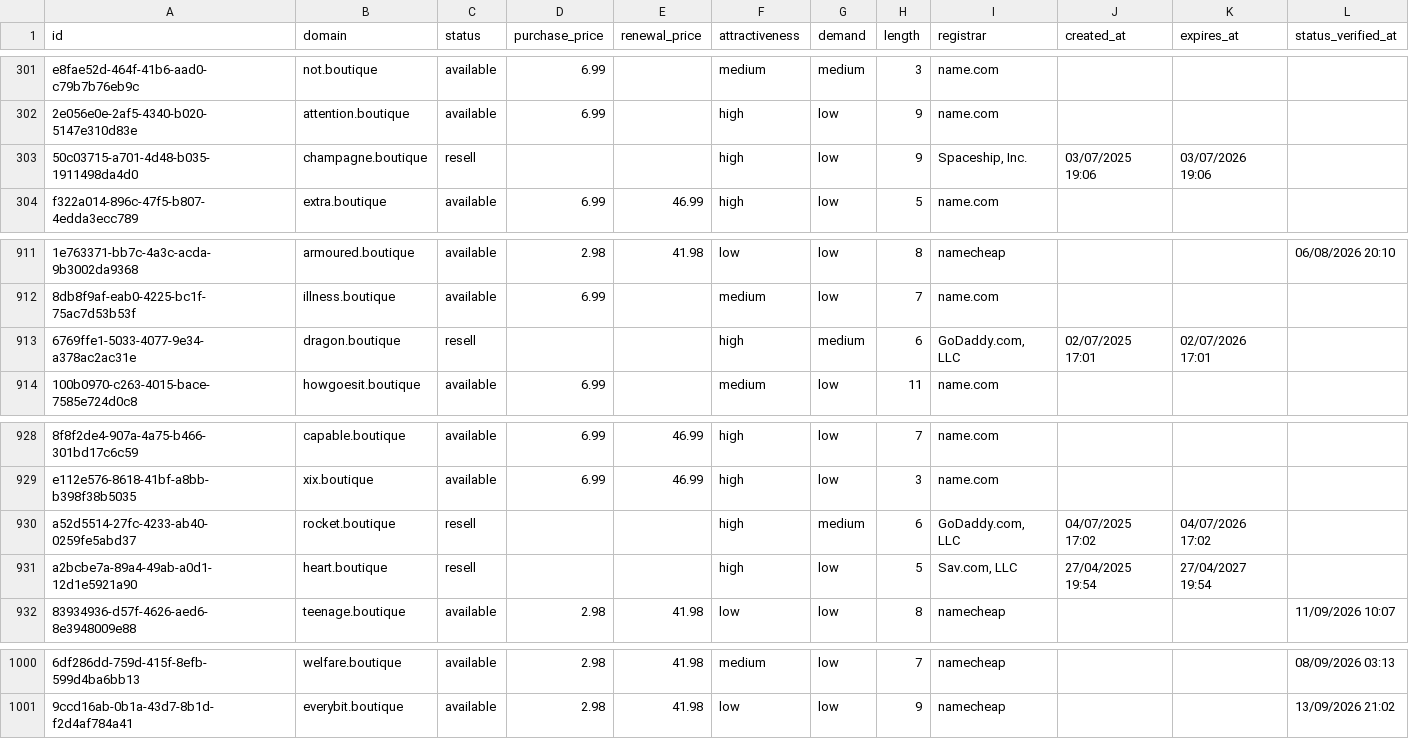
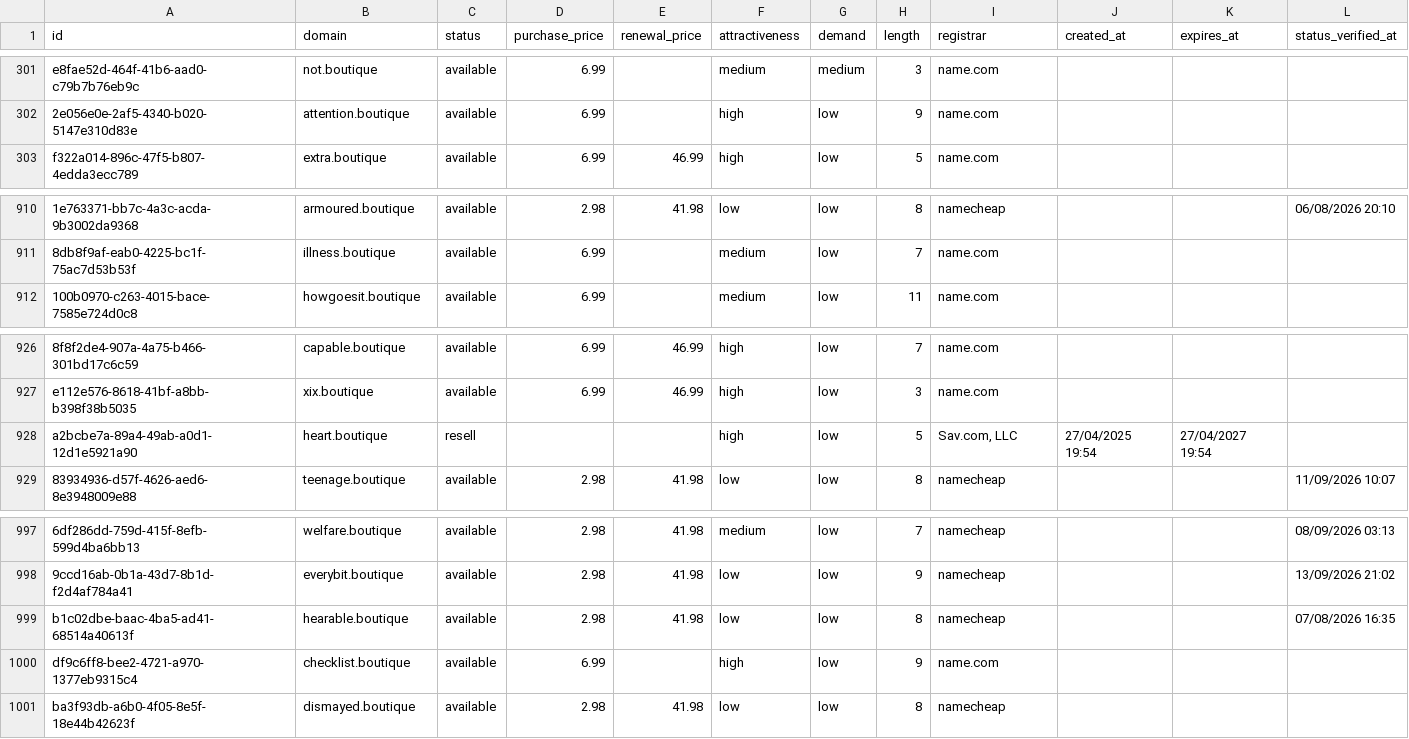
Before and after one commit to UniqueDomains/boutique-oneword-domains, a CSV file: boutique.csv, drawn as a sheet; only a part is shown, gaps mark what is left out; removed rows and columns are numbered as before the commit, all else as after; the diff names each change by its address in the sheet, - before the commit and + after, or states it on an @@ line.

Commit message:
Domains update

```diff
--- a/boutique.csv
+++ b/boutique.csv
-row 303: 50c03715-a701-4d48-b035-1911498da4d0 | champagne.boutique | resell |  |  | high | low | 9 | Spaceship, Inc. | 03/07/2025 19:06 | 03/07/2026 19:06
-row 913: 6769ffe1-5033-4077-9e34-a378ac2ac31e | dragon.boutique | resell |  |  | high | medium | 6 | GoDaddy.com, LLC | 02/07/2025 17:01 | 02/07/2026 17:01
-row 930: a52d5514-27fc-4233-ab40-0259fe5abd37 | rocket.boutique | resell |  |  | high | medium | 6 | GoDaddy.com, LLC | 04/07/2025 17:02 | 04/07/2026 17:02
+row 999: b1c02dbe-baac-4ba5-ad41-68514a40613f | hearable.boutique | available | 2.98 | 41.98 | low | low | 8 | namecheap |  |  | 07/08/2026 16:35
+row 1000: df9c6ff8-bee2-4721-a970-1377eb9315c4 | checklist.boutique | available | 6.99 |  | high | low | 9 | name.com
+row 1001: ba3f93db-a6b0-4f05-8e5f-18e44b42623f | dismayed.boutique | available | 2.98 | 41.98 | low | low | 8 | namecheap
```
Also changed, not shown: 4 other files.
